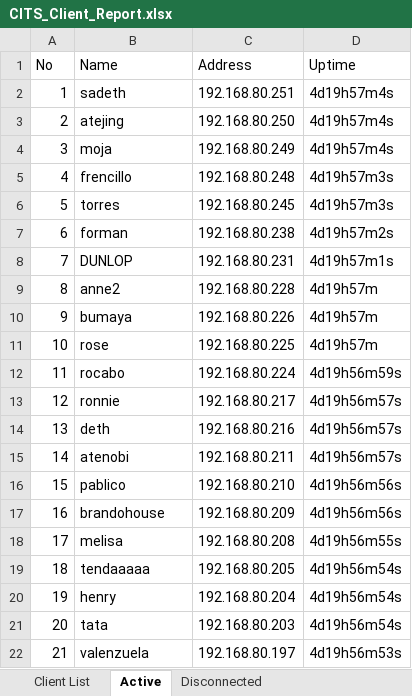
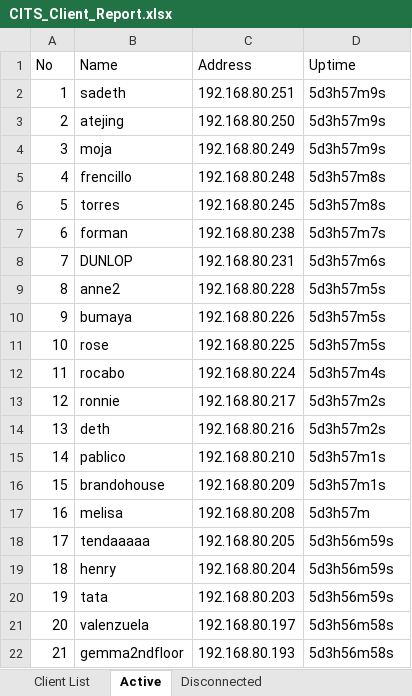
Before and after one commit to eringz/ai, an Excel workbook: CITS_Client_Report.xlsx, sheet Active, drawn as a sheet; only a part is shown; values as stored, in another font and other column widths than the file's, no borders; the diff covers the shown part only; the diff names each change by its address in the sheet, - before the commit and + after, or states it on an @@ line.

Commit message:
update

```diff
--- a/CITS_Client_Report.xlsx (sheet Active)
+++ b/CITS_Client_Report.xlsx (sheet Active)
-D2:D4 (Uptime): 4d19h57m4s
+D2:D4 (Uptime): 5d3h57m9s
-D5:D6 (Uptime): 4d19h57m3s
+D5:D6 (Uptime): 5d3h57m8s
-D7 (Uptime): 4d19h57m2s
+D7 (Uptime): 5d3h57m7s
-D8 (Uptime): 4d19h57m1s
+D8 (Uptime): 5d3h57m6s
-D9:D11 (Uptime): 4d19h57m
+D9:D11 (Uptime): 5d3h57m5s
-D12 (Uptime): 4d19h56m59s
+D12 (Uptime): 5d3h57m4s
-D13:D14 (Uptime): 4d19h56m57s
+D13:D14 (Uptime): 5d3h57m2s
-B15 (Name): atenobi
+B15 (Name): pablico
-C15 (Address): 192.168.80.211
+C15 (Address): 192.168.80.210
-D15 (Uptime): 4d19h56m57s
+D15 (Uptime): 5d3h57m1s
-B16 (Name): pablico
+B16 (Name): brandohouse
-C16 (Address): 192.168.80.210
+C16 (Address): 192.168.80.209
-D16 (Uptime): 4d19h56m56s
+D16 (Uptime): 5d3h57m1s
-B17 (Name): brandohouse
+B17 (Name): melisa
-C17 (Address): 192.168.80.209
+C17 (Address): 192.168.80.208
-D17 (Uptime): 4d19h56m56s
+D17 (Uptime): 5d3h57m
-B18 (Name): melisa
+B18 (Name): tendaaaaa
-C18 (Address): 192.168.80.208
+C18 (Address): 192.168.80.205
-D18 (Uptime): 4d19h56m55s
+D18 (Uptime): 5d3h56m59s
-B19 (Name): tendaaaaa
+B19 (Name): henry
-C19 (Address): 192.168.80.205
+C19 (Address): 192.168.80.204
-D19:D20 (Uptime): 4d19h56m54s
+D19:D20 (Uptime): 5d3h56m59s
-B20 (Name): henry
+B20 (Name): tata
-C20 (Address): 192.168.80.204
+C20 (Address): 192.168.80.203
-B21 (Name): tata
+B21 (Name): valenzuela
-C21 (Address): 192.168.80.203
+C21 (Address): 192.168.80.197
-D21 (Uptime): 4d19h56m54s
+D21 (Uptime): 5d3h56m58s
-B22 (Name): valenzuela
+B22 (Name): gemma2ndfloor
-C22 (Address): 192.168.80.197
+C22 (Address): 192.168.80.193
-D22 (Uptime): 4d19h56m53s
+D22 (Uptime): 5d3h56m58s
```
Also changed, not shown: 282 edited cells elsewhere in this sheet.
